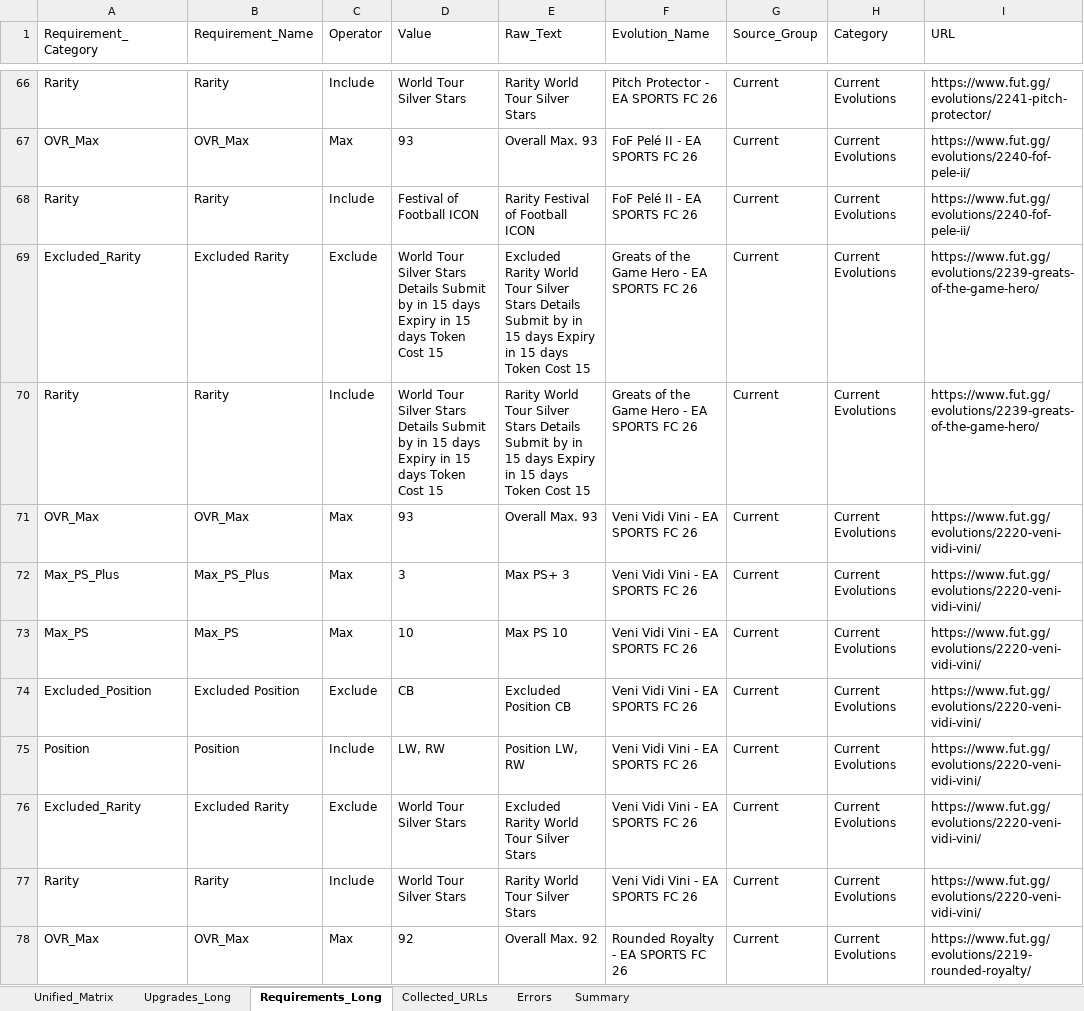
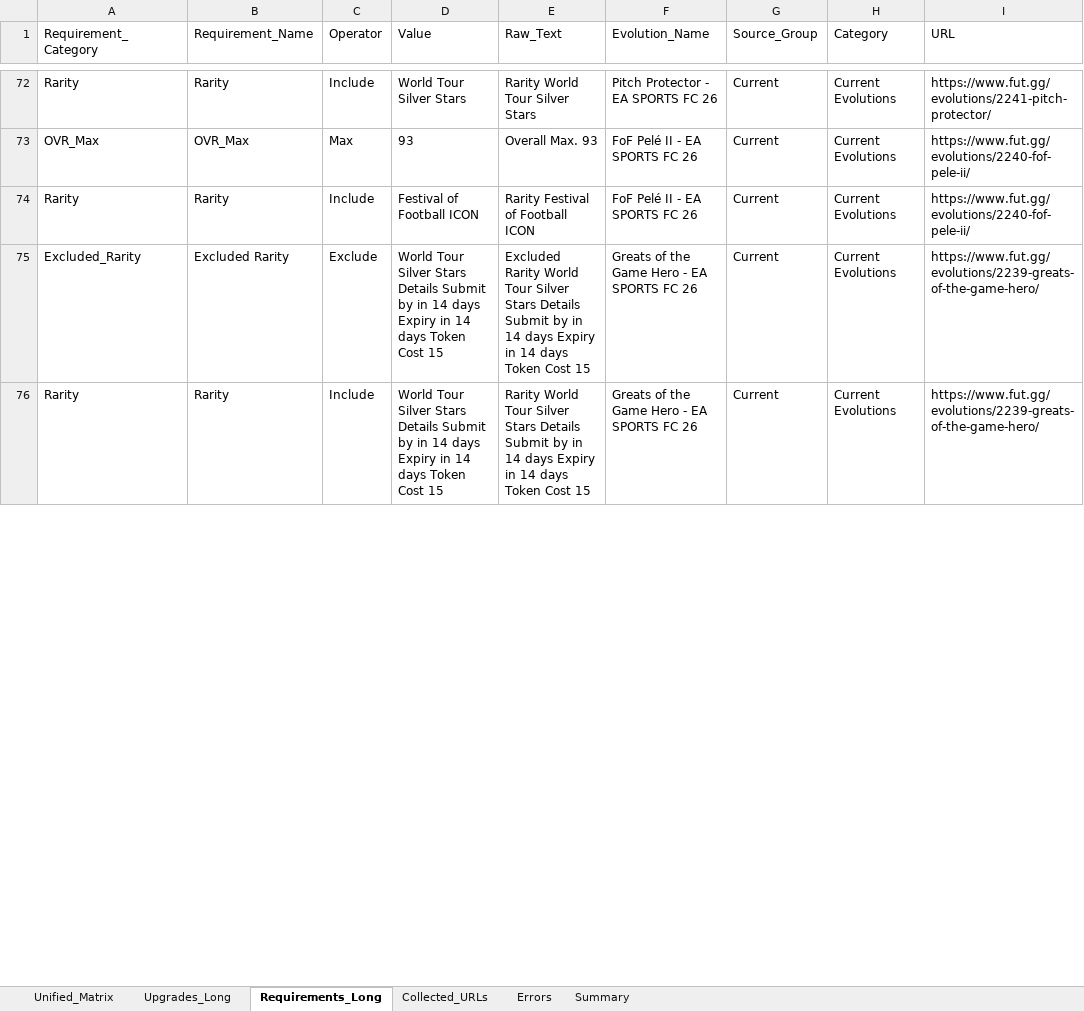
Before and after one commit to lemora87/futgg-objective-crawler, an Excel workbook: latest/evolutions_raw_latest.xlsx, sheet Requirements_Long, drawn as a sheet; only a part is shown, gaps mark what is left out; values as stored, in another font and other column widths than the file's, no borders; removed rows and columns are numbered as before the commit, all else as after; the diff covers the shown part only; the diff names each change by its address in the sheet, - before the commit and + after, or states it on an @@ line.

```diff
--- a/latest/evolutions_raw_latest.xlsx (sheet Requirements_Long)
+++ b/latest/evolutions_raw_latest.xlsx (sheet Requirements_Long)
-D75:D76 (Value): …by in 15 days Expiry in 15 days Token…
+D75:D76 (Value): …by in 14 days Expiry in 14 days Token…
-E75 (Raw_Text): …by in 15 days Expiry in 15 days Token…
+E75 (Raw_Text): …by in 14 days Expiry in 14 days Token…
-E76 (Raw_Text): …by in 15 days Expiry in 15 days Token…
+E76 (Raw_Text): …by in 14 days Expiry in 14 days Token…
-row 71: OVR_Max | OVR_Max | Max | 93 | Overall Max. 93 | Veni Vidi Vini - EA SPORTS FC 26 | Current | Current Evolutions | https://www.fut.gg/evolutions/2220-veni-vidi-vini/
-row 72: Max_PS_Plus | Max_PS_Plus | Max | 3 | Max PS+ 3 | Veni Vidi Vini - EA SPORTS FC 26 | Current | Current Evolutions | https://www.fut.gg/evolutions/2220-veni-vidi-vini/
-row 73: Max_PS | Max_PS | Max | 10 | Max PS 10 | Veni Vidi Vini - EA SPORTS FC 26 | Current | Current Evolutions | https://www.fut.gg/evolutions/2220-veni-vidi-vini/
-row 74: Excluded_Position | Excluded Position | Exclude | CB | Excluded Position CB | Veni Vidi Vini - EA SPORTS FC 26 | Current | Current Evolutions | https://www.fut.gg/evolutions/2220-veni-vidi-vini/
-row 75: Position | Position | Include | LW, RW | Position LW, RW | Veni Vidi Vini - EA SPORTS FC 26 | Current | Current Evolutions | https://www.fut.gg/evolutions/2220-veni-vidi-vini/
-row 76: Excluded_Rarity | Excluded Rarity | Exclude | World Tour Silver Stars | Excluded Rarity World Tour Silver Stars | Veni Vidi Vini - EA SPORTS FC 26 | Current | Current Evolutions | https://www.fut.gg/evolutions/2220-veni-vidi-vini/
-row 77: Rarity | Rarity | Include | World Tour Silver Stars | Rarity World Tour Silver Stars | Veni Vidi Vini - EA SPORTS FC 26 | Current | Current Evolutions | https://www.fut.gg/evolutions/2220-veni-vidi-vini/
-row 78: OVR_Max | OVR_Max | Max | 92 | Overall Max. 92 | Rounded Royalty - EA SPORTS FC 26 | Current | Current Evolutions | https://www.fut.gg/evolutions/2219-rounded-royalty/
```
Also changed, not shown: 6 added rows, 4 removed rows and 20 edited cells elsewhere in this sheet, sheet Unified_Matrix, sheet Upgrades_Long, sheet Collected_URLs, sheet Summary, latest/evolutions_analysis_latest.xlsx.
